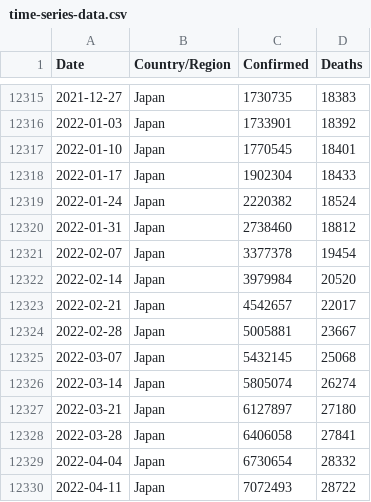
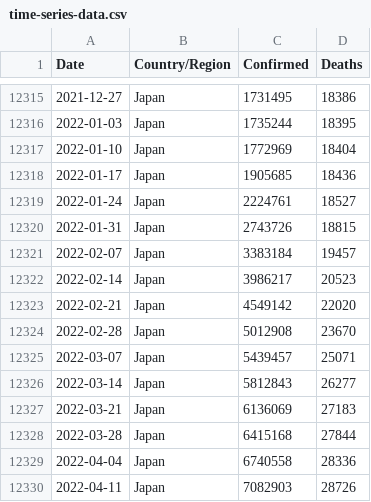
Before and after one commit to Tim-Abwao/covid19-global-dashboard, a CSV file: covid-19-data/time-series-data.csv, drawn as a sheet; only a part is shown, gaps mark what is left out; the diff covers the shown part only.

```diff
--- a/covid-19-data/time-series-data.csv
+++ b/covid-19-data/time-series-data.csv
@@ -12315,16 +12315,16 @@ Date,Country/Region,Confirmed,Deaths
-2021-12-27,Japan,1730735,18383
-2022-01-03,Japan,1733901,18392
-2022-01-10,Japan,1770545,18401
-2022-01-17,Japan,1902304,18433
-2022-01-24,Japan,2220382,18524
-2022-01-31,Japan,2738460,18812
-2022-02-07,Japan,3377378,19454
-2022-02-14,Japan,3979984,20520
-2022-02-21,Japan,4542657,22017
-2022-02-28,Japan,5005881,23667
-2022-03-07,Japan,5432145,25068
-2022-03-14,Japan,5805074,26274
-2022-03-21,Japan,6127897,27180
-2022-03-28,Japan,6406058,27841
-2022-04-04,Japan,6730654,28332
-2022-04-11,Japan,7072493,28722
+2021-12-27,Japan,1731495,18386
+2022-01-03,Japan,1735244,18395
+2022-01-10,Japan,1772969,18404
+2022-01-17,Japan,1905685,18436
+2022-01-24,Japan,2224761,18527
+2022-01-31,Japan,2743726,18815
+2022-02-07,Japan,3383184,19457
+2022-02-14,Japan,3986217,20523
+2022-02-21,Japan,4549142,22020
+2022-02-28,Japan,5012908,23670
+2022-03-07,Japan,5439457,25071
+2022-03-14,Japan,5812843,26277
+2022-03-21,Japan,6136069,27183
+2022-03-28,Japan,6415168,27844
+2022-04-04,Japan,6740558,28336
+2022-04-11,Japan,7082903,28726
```
Also changed, not shown: 148 edited cells elsewhere in this file, covid-19-data/daily-differences.csv, covid-19-data/latest-data.csv.
